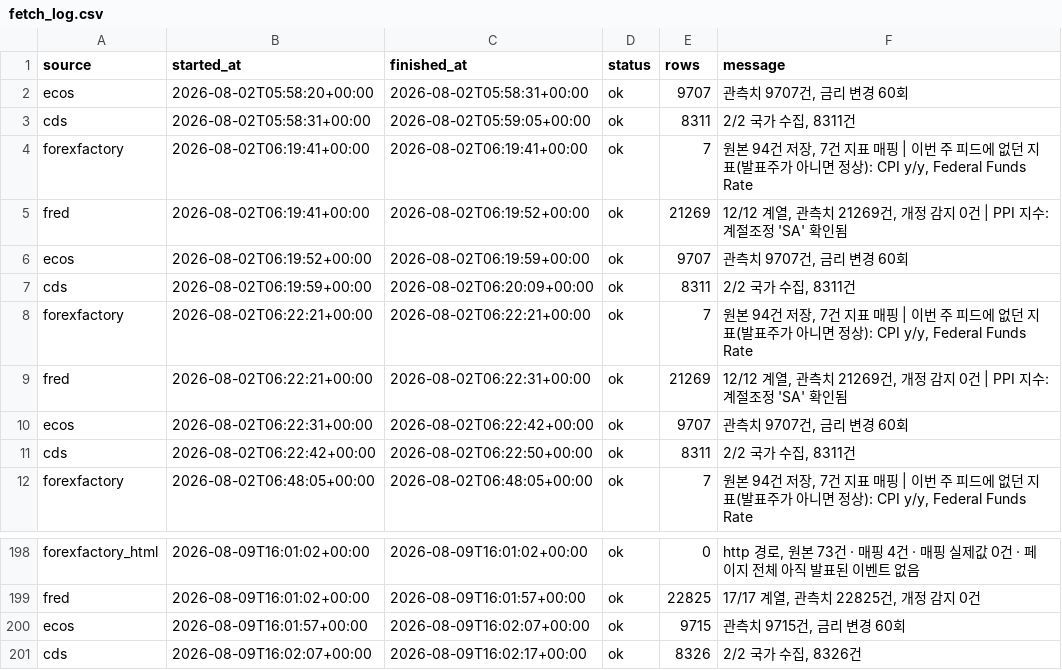
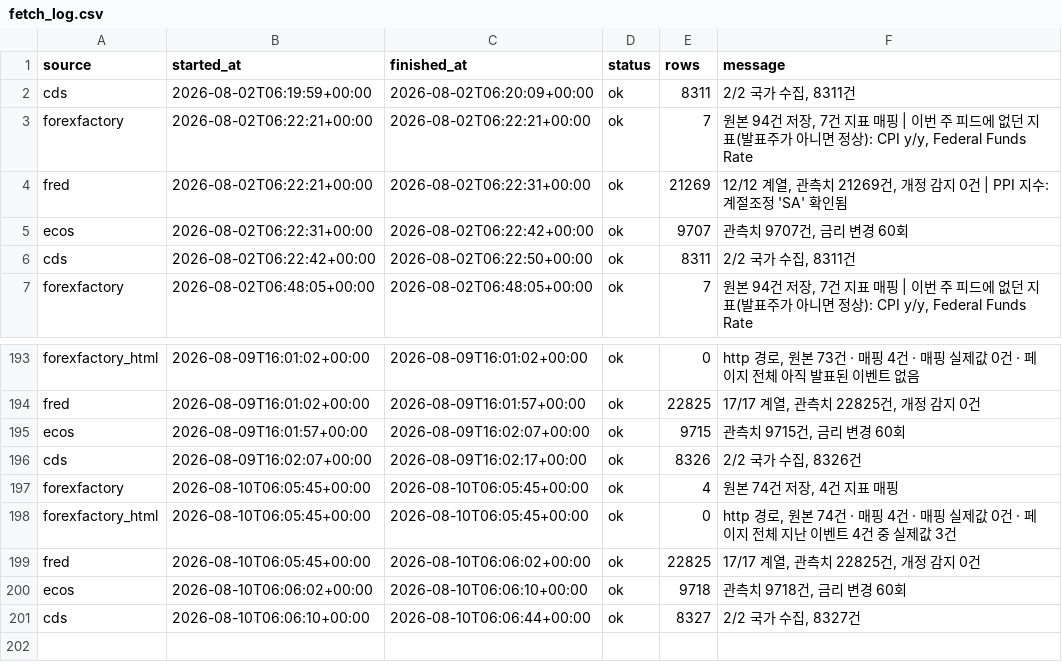
Before and after one commit to greyx9-sketch/macro, a CSV file: 시황/data/fetch_log.csv, drawn as a sheet; only a part is shown, gaps mark what is left out.

```diff
--- a/시황/data/fetch_log.csv
+++ b/시황/data/fetch_log.csv
@@ -1,7 +1,2 @@
 source,started_at,finished_at,status,rows,message
-ecos,2026-08-02T05:58:20+00:00,2026-08-02T05:58:31+00:00,ok,9707,"관측치 9707건, 금리 변경 60회"
-cds,2026-08-02T05:58:31+00:00,2026-08-02T05:59:05+00:00,ok,8311,"2/2 국가 수집, 8311건"
-forexfactory,2026-08-02T06:19:41+00:00,2026-08-02T06:19:41+00:00,ok,7,"원본 94건 저장, 7건 지표 매핑 | 이번 주 피드에 없던 지표(발표주가 아니면 정상): CPI y/y, Federal Funds Rate"
-fred,2026-08-02T06:19:41+00:00,2026-08-02T06:19:52+00:00,ok,21269,"12/12 계열, 관측치 21269건, 개정 감지 0건 | PPI 지수: 계절조정 'SA' 확인됨"
-ecos,2026-08-02T06:19:52+00:00,2026-08-02T06:19:59+00:00,ok,9707,"관측치 9707건, 금리 변경 60회"
 cds,2026-08-02T06:19:59+00:00,2026-08-02T06:20:09+00:00,ok,8311,"2/2 국가 수집, 8311건"
@@ -201 +196,6 @@ ecos,2026-08-09T16:01:57+00:00,2026-08-09T16:02:07+00:00,ok,9715,"관측치 9715
 cds,2026-08-09T16:02:07+00:00,2026-08-09T16:02:17+00:00,ok,8326,"2/2 국가 수집, 8326건"
+forexfactory,2026-08-10T06:05:45+00:00,2026-08-10T06:05:45+00:00,ok,4,"원본 74건 저장, 4건 지표 매핑"
+forexfactory_html,2026-08-10T06:05:45+00:00,2026-08-10T06:05:45+00:00,ok,0,"http 경로, 원본 74건 · 매핑 4건 · 매핑 실제값 0건 · 페이지 전체 지난 이벤트 4건 중 실제값 3건"
+fred,2026-08-10T06:05:45+00:00,2026-08-10T06:06:02+00:00,ok,22825,"17/17 계열, 관측치 22825건, 개정 감지 0건"
+ecos,2026-08-10T06:06:02+00:00,2026-08-10T06:06:10+00:00,ok,9718,"관측치 9718건, 금리 변경 60회"
+cds,2026-08-10T06:06:10+00:00,2026-08-10T06:06:44+00:00,ok,8327,"2/2 국가 수집, 8327건"
```
Also changed, not shown: 4 other files.
